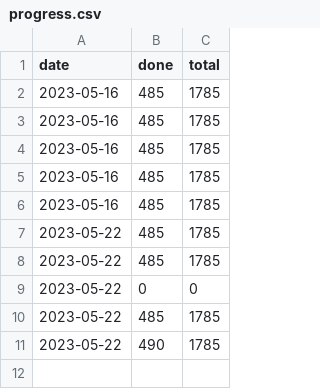
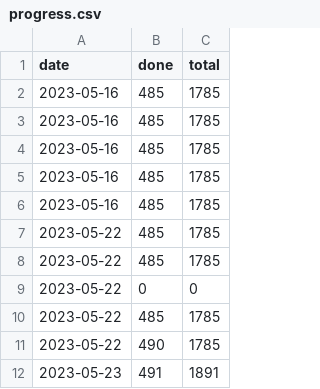
Before and after one commit to DaanQ42/roadmaps, a CSV file: progress.csv, drawn as a sheet.

```diff
--- a/progress.csv
+++ b/progress.csv
@@ -11 +11,2 @@ date,done,total
 2023-05-22,490,1785
+2023-05-23,491,1891
```
